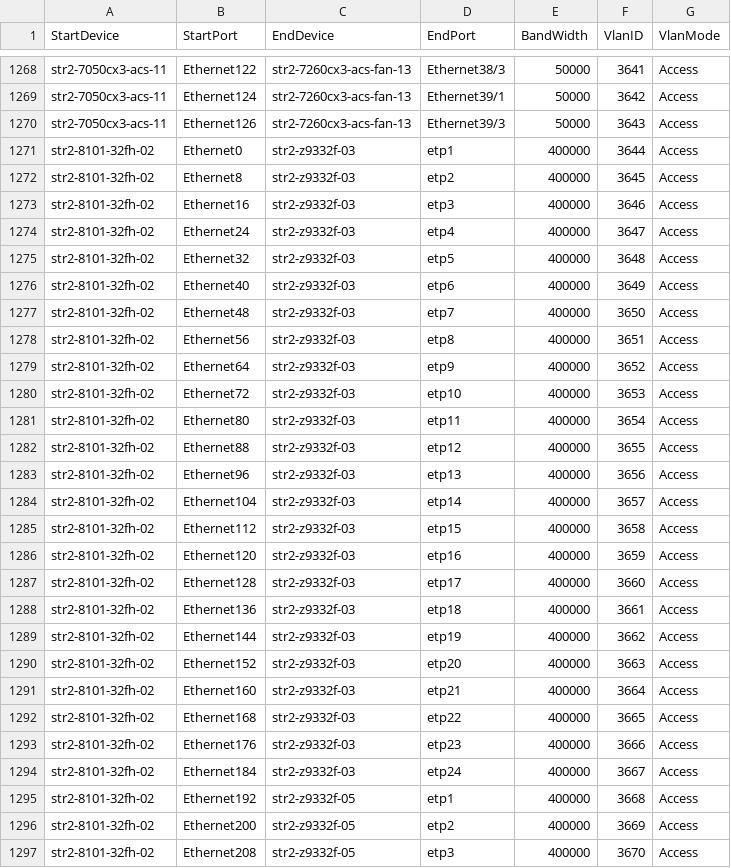
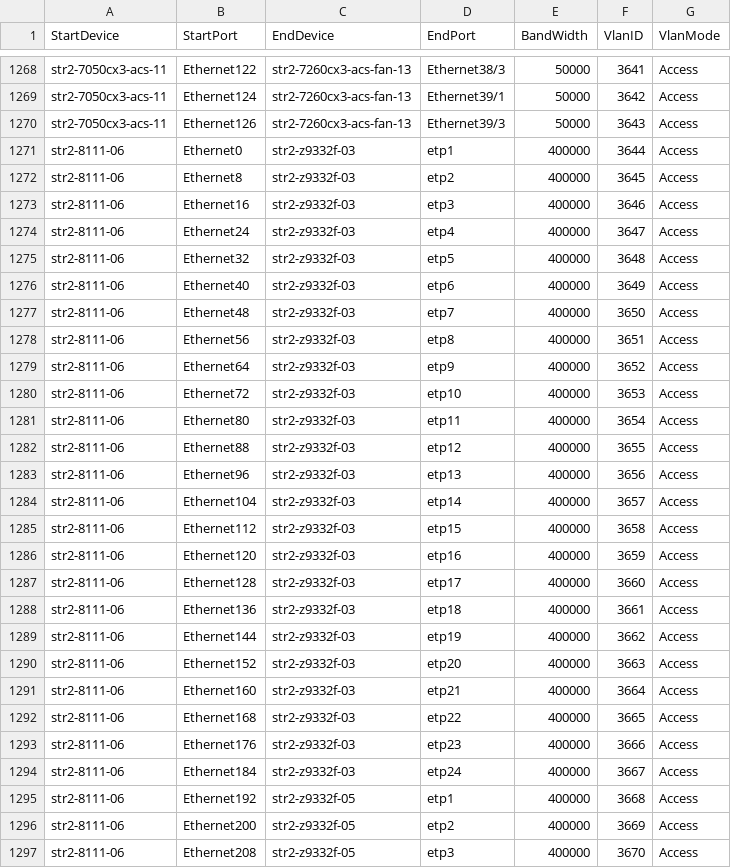
Before and after one commit to sonic-net/sonic-mgmt, a CSV file: ansible/files/sonic_str2_links.csv, drawn as a sheet; only a part is shown, gaps mark what is left out; the diff covers the shown part only.

```diff
--- a/ansible/files/sonic_str2_links.csv
+++ b/ansible/files/sonic_str2_links.csv
@@ -1270,28 +1270,28 @@ str2-7050cx3-acs-11,Ethernet124,str2-7260cx3-acs-fan-13,Ethernet39/1,50000,3642,
 str2-7050cx3-acs-11,Ethernet126,str2-7260cx3-acs-fan-13,Ethernet39/3,50000,3643,Access
-str2-8101-32fh-02,Ethernet0,str2-z9332f-03,etp1,400000,3644,Access
-str2-8101-32fh-02,Ethernet8,str2-z9332f-03,etp2,400000,3645,Access
-str2-8101-32fh-02,Ethernet16,str2-z9332f-03,etp3,400000,3646,Access
-str2-8101-32fh-02,Ethernet24,str2-z9332f-03,etp4,400000,3647,Access
-str2-8101-32fh-02,Ethernet32,str2-z9332f-03,etp5,400000,3648,Access
-str2-8101-32fh-02,Ethernet40,str2-z9332f-03,etp6,400000,3649,Access
-str2-8101-32fh-02,Ethernet48,str2-z9332f-03,etp7,400000,3650,Access
-str2-8101-32fh-02,Ethernet56,str2-z9332f-03,etp8,400000,3651,Access
-str2-8101-32fh-02,Ethernet64,str2-z9332f-03,etp9,400000,3652,Access
-str2-8101-32fh-02,Ethernet72,str2-z9332f-03,etp10,400000,3653,Access
-str2-8101-32fh-02,Ethernet80,str2-z9332f-03,etp11,400000,3654,Access
-str2-8101-32fh-02,Ethernet88,str2-z9332f-03,etp12,400000,3655,Access
-str2-8101-32fh-02,Ethernet96,str2-z9332f-03,etp13,400000,3656,Access
-str2-8101-32fh-02,Ethernet104,str2-z9332f-03,etp14,400000,3657,Access
-str2-8101-32fh-02,Ethernet112,str2-z9332f-03,etp15,400000,3658,Access
-str2-8101-32fh-02,Ethernet120,str2-z9332f-03,etp16,400000,3659,Access
-str2-8101-32fh-02,Ethernet128,str2-z9332f-03,etp17,400000,3660,Access
-str2-8101-32fh-02,Ethernet136,str2-z9332f-03,etp18,400000,3661,Access
-str2-8101-32fh-02,Ethernet144,str2-z9332f-03,etp19,400000,3662,Access
-str2-8101-32fh-02,Ethernet152,str2-z9332f-03,etp20,400000,3663,Access
-str2-8101-32fh-02,Ethernet160,str2-z9332f-03,etp21,400000,3664,Access
-str2-8101-32fh-02,Ethernet168,str2-z9332f-03,etp22,400000,3665,Access
-str2-8101-32fh-02,Ethernet176,str2-z9332f-03,etp23,400000,3666,Access
-str2-8101-32fh-02,Ethernet184,str2-z9332f-03,etp24,400000,3667,Access
-str2-8101-32fh-02,Ethernet192,str2-z9332f-05,etp1,400000,3668,Access
-str2-8101-32fh-02,Ethernet200,str2-z9332f-05,etp2,400000,3669,Access
-str2-8101-32fh-02,Ethernet208,str2-z9332f-05,etp3,400000,3670,Access
+str2-8111-06,Ethernet0,str2-z9332f-03,etp1,400000,3644,Access
+str2-8111-06,Ethernet8,str2-z9332f-03,etp2,400000,3645,Access
+str2-8111-06,Ethernet16,str2-z9332f-03,etp3,400000,3646,Access
+str2-8111-06,Ethernet24,str2-z9332f-03,etp4,400000,3647,Access
+str2-8111-06,Ethernet32,str2-z9332f-03,etp5,400000,3648,Access
+str2-8111-06,Ethernet40,str2-z9332f-03,etp6,400000,3649,Access
+str2-8111-06,Ethernet48,str2-z9332f-03,etp7,400000,3650,Access
+str2-8111-06,Ethernet56,str2-z9332f-03,etp8,400000,3651,Access
+str2-8111-06,Ethernet64,str2-z9332f-03,etp9,400000,3652,Access
+str2-8111-06,Ethernet72,str2-z9332f-03,etp10,400000,3653,Access
+str2-8111-06,Ethernet80,str2-z9332f-03,etp11,400000,3654,Access
+str2-8111-06,Ethernet88,str2-z9332f-03,etp12,400000,3655,Access
+str2-8111-06,Ethernet96,str2-z9332f-03,etp13,400000,3656,Access
+str2-8111-06,Ethernet104,str2-z9332f-03,etp14,400000,3657,Access
+str2-8111-06,Ethernet112,str2-z9332f-03,etp15,400000,3658,Access
+str2-8111-06,Ethernet120,str2-z9332f-03,etp16,400000,3659,Access
+str2-8111-06,Ethernet128,str2-z9332f-03,etp17,400000,3660,Access
+str2-8111-06,Ethernet136,str2-z9332f-03,etp18,400000,3661,Access
+str2-8111-06,Ethernet144,str2-z9332f-03,etp19,400000,3662,Access
+str2-8111-06,Ethernet152,str2-z9332f-03,etp20,400000,3663,Access
+str2-8111-06,Ethernet160,str2-z9332f-03,etp21,400000,3664,Access
+str2-8111-06,Ethernet168,str2-z9332f-03,etp22,400000,3665,Access
+str2-8111-06,Ethernet176,str2-z9332f-03,etp23,400000,3666,Access
+str2-8111-06,Ethernet184,str2-z9332f-03,etp24,400000,3667,Access
+str2-8111-06,Ethernet192,str2-z9332f-05,etp1,400000,3668,Access
+str2-8111-06,Ethernet200,str2-z9332f-05,etp2,400000,3669,Access
+str2-8111-06,Ethernet208,str2-z9332f-05,etp3,400000,3670,Access
```
Also changed, not shown: 5 edited cells elsewhere in this file, ansible/files/sonic_str2_console_links.csv, ansible/files/sonic_str2_devices.csv, 4 other files.
